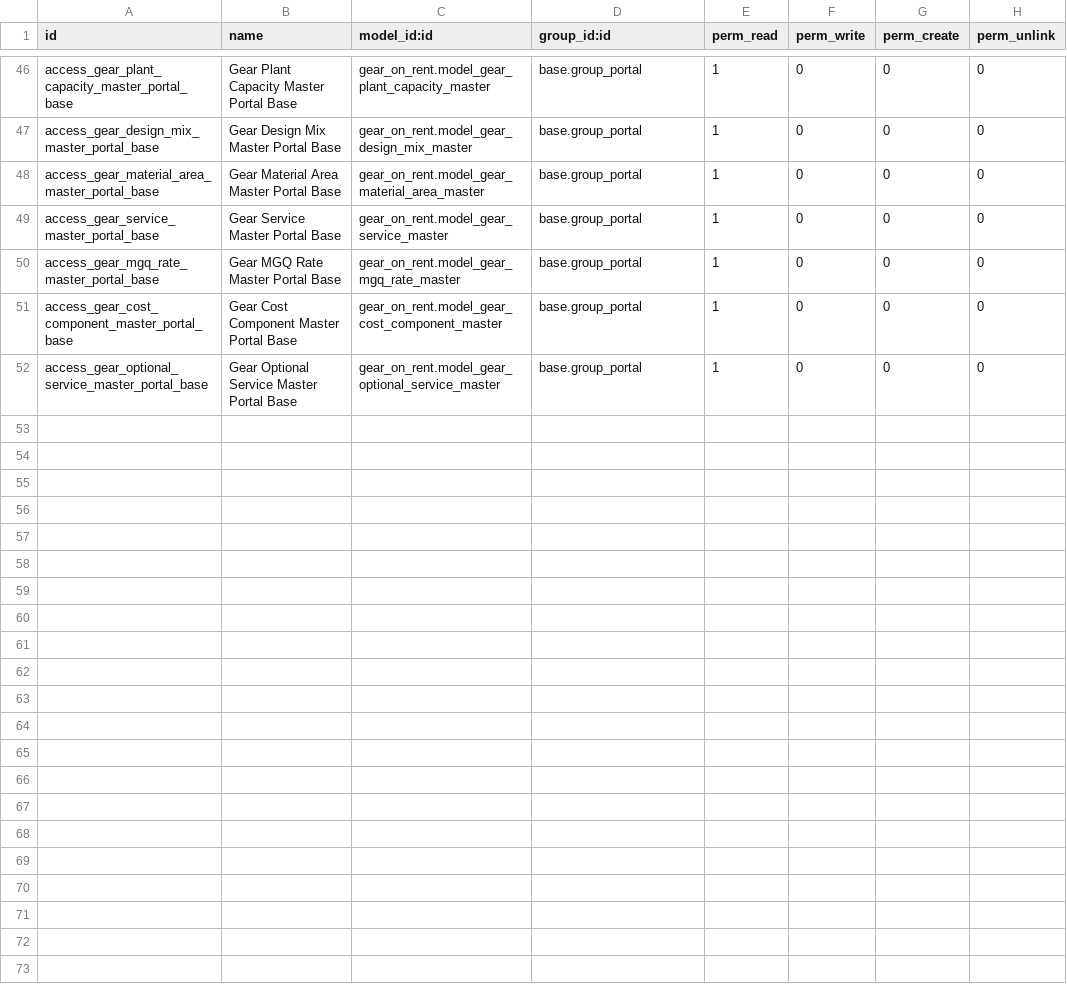
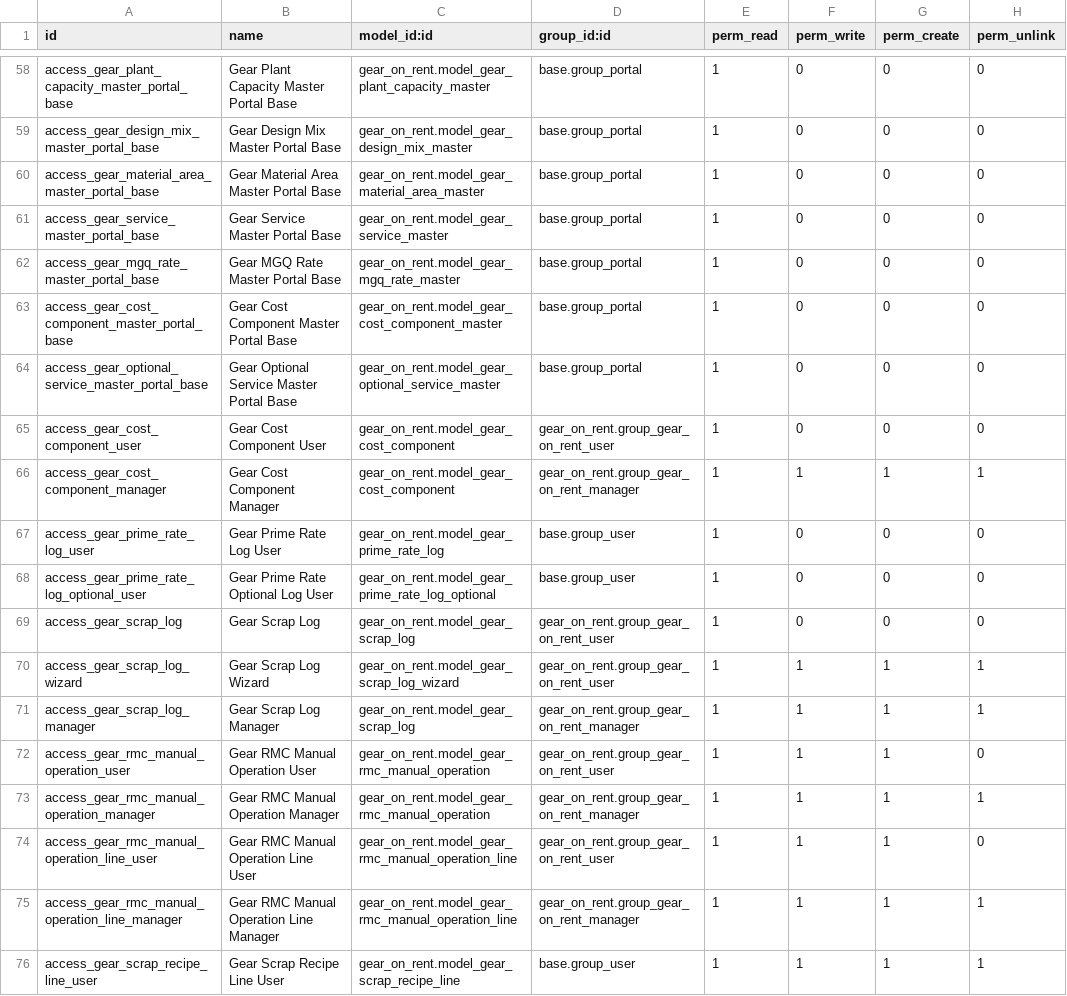
Before and after one commit to ramandeep171/staging-rachinfra-19, a CSV file: gear_on_rent/data/security/ir.model.access.csv, drawn as a sheet; only a part is shown, gaps mark what is left out; the diff covers the shown part only.

```diff
--- a/gear_on_rent/data/security/ir.model.access.csv
+++ b/gear_on_rent/data/security/ir.model.access.csv
@@ -52 +64,13 @@ access_gear_cost_component_master_portal_base,Gear Cost Component Master Portal
 access_gear_optional_service_master_portal_base,Gear Optional Service Master Portal Base,gear_on_rent.model_gear_optional_service_master,base.group_portal,1,0,0,0
+access_gear_cost_component_user,Gear Cost Component User,gear_on_rent.model_gear_cost_component,gear_on_rent.group_gear_on_rent_user,1,0,0,0
+access_gear_cost_component_manager,Gear Cost Component Manager,gear_on_rent.model_gear_cost_component,gear_on_rent.group_gear_on_rent_manager,1,1,1,1
+access_gear_prime_rate_log_user,Gear Prime Rate Log User,gear_on_rent.model_gear_prime_rate_log,base.group_user,1,0,0,0
+access_gear_prime_rate_log_optional_user,Gear Prime Rate Optional Log User,gear_on_rent.model_gear_prime_rate_log_optional,base.group_user,1,0,0,0
+access_gear_scrap_log,Gear Scrap Log,gear_on_rent.model_gear_scrap_log,gear_on_rent.group_gear_on_rent_user,1,0,0,0
+access_gear_scrap_log_wizard,Gear Scrap Log Wizard,gear_on_rent.model_gear_scrap_log_wizard,gear_on_rent.group_gear_on_rent_user,1,1,1,1
+access_gear_scrap_log_manager,Gear Scrap Log Manager,gear_on_rent.model_gear_scrap_log,gear_on_rent.group_gear_on_rent_manager,1,1,1,1
+access_gear_rmc_manual_operation_user,Gear RMC Manual Operation User,gear_on_rent.model_gear_rmc_manual_operation,gear_on_rent.group_gear_on_rent_user,1,1,1,0
+access_gear_rmc_manual_operation_manager,Gear RMC Manual Operation Manager,gear_on_rent.model_gear_rmc_manual_operation,gear_on_rent.group_gear_on_rent_manager,1,1,1,1
+access_gear_rmc_manual_operation_line_user,Gear RMC Manual Operation Line User,gear_on_rent.model_gear_rmc_manual_operation_line,gear_on_rent.group_gear_on_rent_user,1,1,1,0
+access_gear_rmc_manual_operation_line_manager,Gear RMC Manual Operation Line Manager,gear_on_rent.model_gear_rmc_manual_operation_line,gear_on_rent.group_gear_on_rent_manager,1,1,1,1
+access_gear_scrap_recipe_line_user,Gear Scrap Recipe Line User,gear_on_rent.model_gear_scrap_recipe_line,base.group_user,1,1,1,1
```
Also changed, not shown: 12 added rows elsewhere in this file, 48 other files.
